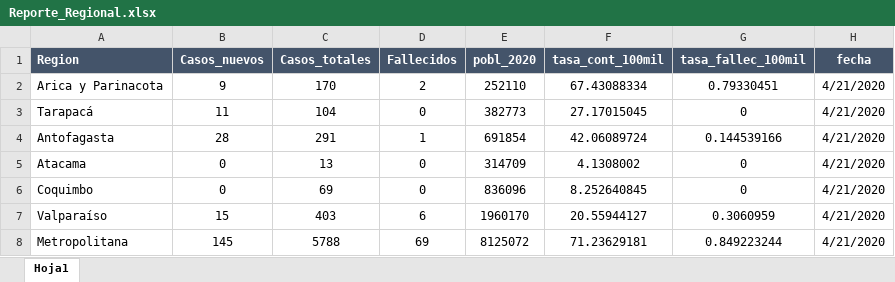
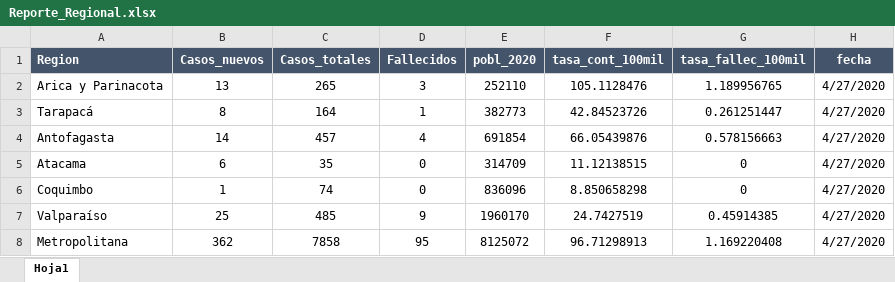
Before and after one commit to luis-fernandezt/Situacion-Covid19-por-Regiones-de-Chile, an Excel workbook: tbl/Reporte_Regional.xlsx, sheet Hoja1, drawn as a sheet; only a part is shown; values as stored, in another font and other column widths than the file's, no borders; conditional formats not drawn; the diff covers the shown part only; the diff names each change by its address in the sheet, - before the commit and + after, or states it on an @@ line.

```diff
--- a/tbl/Reporte_Regional.xlsx (sheet Hoja1)
+++ b/tbl/Reporte_Regional.xlsx (sheet Hoja1)
-B2 (Casos_nuevos): 9
+B2 (Casos_nuevos): 13
-C2 (Casos_totales): 170
+C2 (Casos_totales): 265
-D2 (Fallecidos): 2
+D2 (Fallecidos): 3
-F2 (tasa_cont_100mil): 67.43088334
+F2 (tasa_cont_100mil): 105.1128476
-G2 (tasa_fallec_100mil): 0.79330451
+G2 (tasa_fallec_100mil): 1.189956765
-H2:H8 (fecha): 4/21/2020
+H2:H8 (fecha): 4/27/2020
-B3 (Casos_nuevos): 11
+B3 (Casos_nuevos): 8
-C3 (Casos_totales): 104
+C3 (Casos_totales): 164
-D3 (Fallecidos): 0
+D3 (Fallecidos): 1
-F3 (tasa_cont_100mil): 27.17015045
+F3 (tasa_cont_100mil): 42.84523726
-G3 (tasa_fallec_100mil): 0
+G3 (tasa_fallec_100mil): 0.261251447
-B4 (Casos_nuevos): 28
+B4 (Casos_nuevos): 14
-C4 (Casos_totales): 291
+C4 (Casos_totales): 457
-D4 (Fallecidos): 1
+D4 (Fallecidos): 4
-F4 (tasa_cont_100mil): 42.06089724
+F4 (tasa_cont_100mil): 66.05439876
-G4 (tasa_fallec_100mil): 0.144539166
+G4 (tasa_fallec_100mil): 0.578156663
-B5 (Casos_nuevos): 0
+B5 (Casos_nuevos): 6
-C5 (Casos_totales): 13
+C5 (Casos_totales): 35
-F5 (tasa_cont_100mil): 4.1308002
+F5 (tasa_cont_100mil): 11.12138515
-B6 (Casos_nuevos): 0
+B6 (Casos_nuevos): 1
-C6 (Casos_totales): 69
+C6 (Casos_totales): 74
-F6 (tasa_cont_100mil): 8.252640845
+F6 (tasa_cont_100mil): 8.850658298
-B7 (Casos_nuevos): 15
+B7 (Casos_nuevos): 25
-C7 (Casos_totales): 403
+C7 (Casos_totales): 485
-D7 (Fallecidos): 6
+D7 (Fallecidos): 9
-F7 (tasa_cont_100mil): 20.55944127
+F7 (tasa_cont_100mil): 24.7427519
-G7 (tasa_fallec_100mil): 0.3060959
+G7 (tasa_fallec_100mil): 0.45914385
-B8 (Casos_nuevos): 145
+B8 (Casos_nuevos): 362
-C8 (Casos_totales): 5788
+C8 (Casos_totales): 7858
-D8 (Fallecidos): 69
+D8 (Fallecidos): 95
-F8 (tasa_cont_100mil): 71.23629181
+F8 (tasa_cont_100mil): 96.71298913
-G8 (tasa_fallec_100mil): 0.849223244
+G8 (tasa_fallec_100mil): 1.169220408
```
Also changed, not shown: 45 edited cells elsewhere in this sheet, 3 other files.
